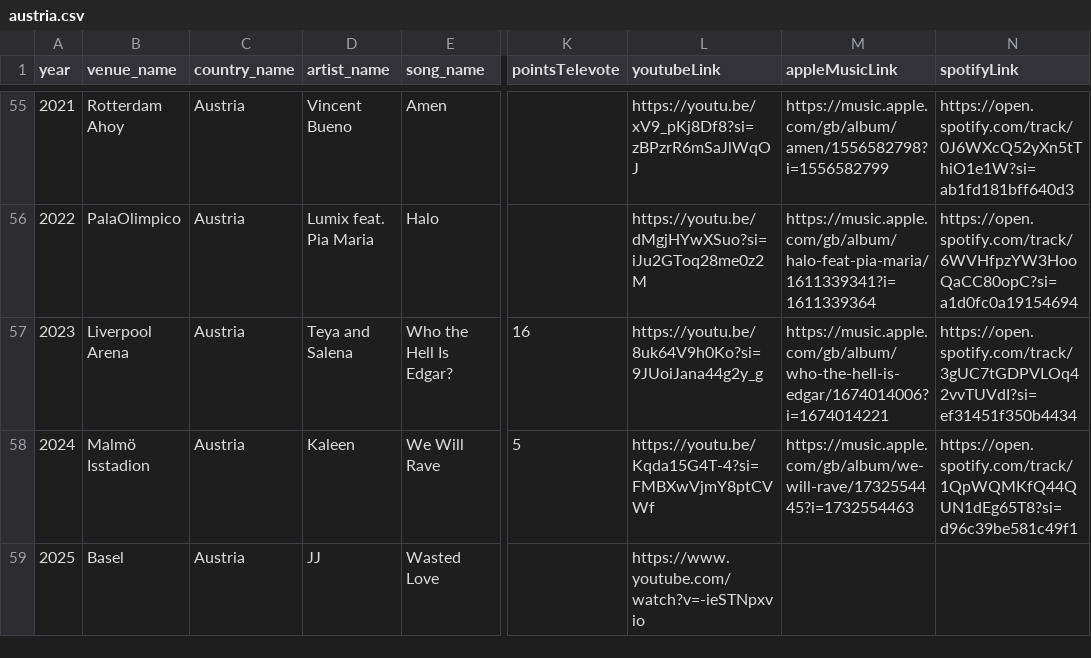
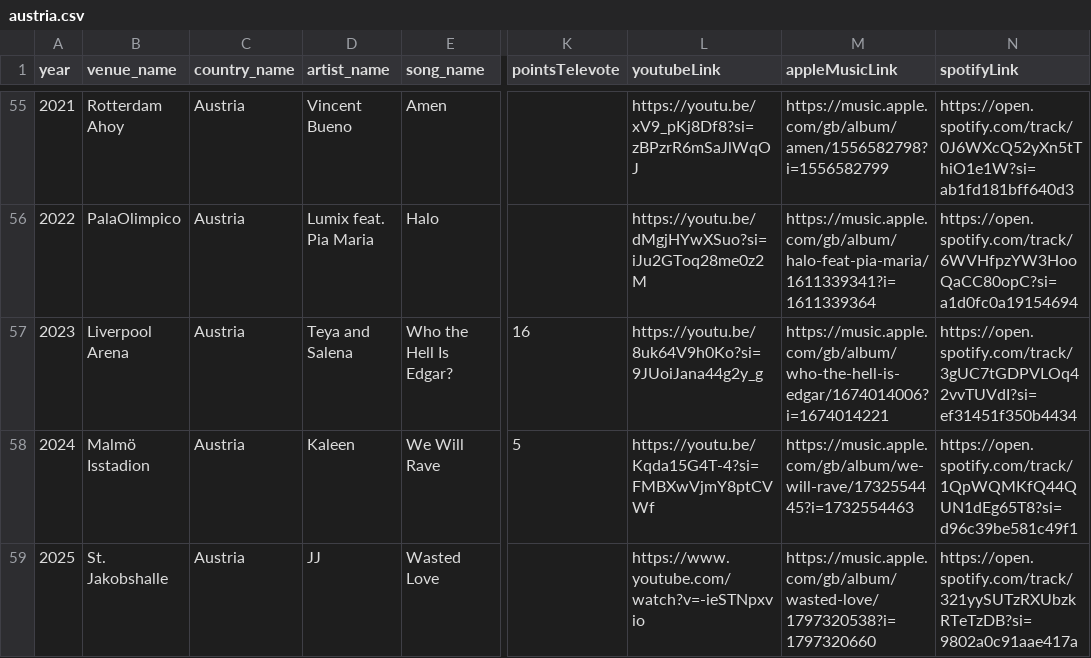
Before and after one commit to dannisteele/Eurovision-allocator, a CSV file: Set_Lists/CSV/austria.csv, drawn as a sheet; only a part is shown, gaps mark what is left out; the diff names each change by its address in the sheet, - before the commit and + after, or states it on an @@ line.

```diff
--- a/Set_Lists/CSV/austria.csv
+++ b/Set_Lists/CSV/austria.csv
-B59 (venue_name): Basel
+B59 (venue_name): St. Jakobshalle
-M59 (appleMusicLink): (empty)
+M59 (appleMusicLink): https://music.apple.com/gb/album/wasted-love/1797320538?i=1797320660
-N59 (spotifyLink): (empty)
+N59 (spotifyLink): https://open.spotify.com/track/321yySUTzRXUbzkRTeTzDB?si=9802a0c91aae417a
```
Also changed, not shown: Set_Lists/CSV/2025.csv, Set_Lists/CSV/Performance.csv, 32 other files.
